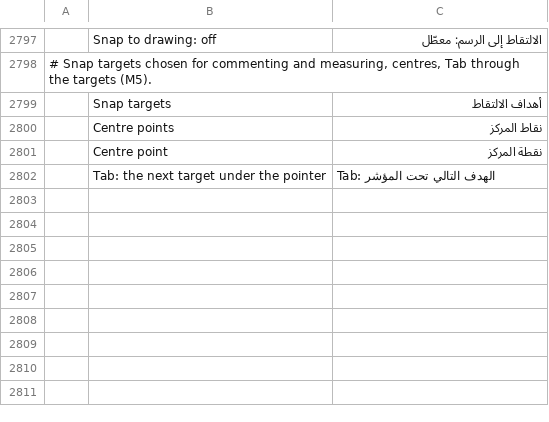
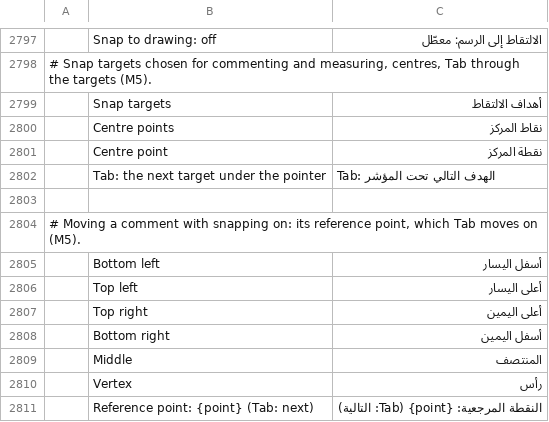
Before and after one commit to ohagmann/pdfcraft, a TSV file: crates/ui-egui/src/i18n/ar.tsv, drawn as a sheet; only a part is shown, gaps mark what is left out; the diff names each change by its address in the sheet, - before the commit and + after, or states it on an @@ line.

```diff
--- a/crates/ui-egui/src/i18n/ar.tsv
+++ b/crates/ui-egui/src/i18n/ar.tsv
+row 2803: (empty)
+row 2804: # Moving a comment with snapping on: its reference point, which Tab moves on (M5).
+row 2805:  | Bottom left | أسفل اليسار
+row 2806:  | Top left | أعلى اليسار
+row 2807:  | Top right | أعلى اليمين
+row 2808:  | Bottom right | أسفل اليمين
+row 2809:  | Middle | المنتصف
+row 2810:  | Vertex | رأس
+row 2811:  | Reference point: {point} (Tab: next) | النقطة المرجعية: {point} (Tab: التالية)
```
Also changed, not shown: crates/ui-egui/src/i18n/el.tsv, crates/ui-egui/src/i18n/kk.tsv, 25 other files.
